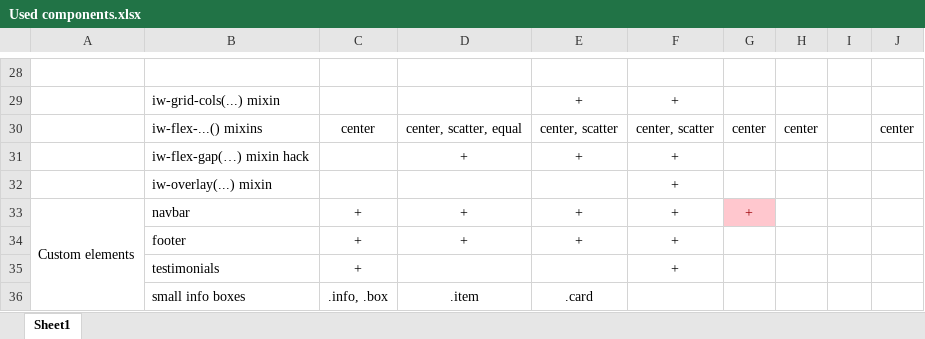
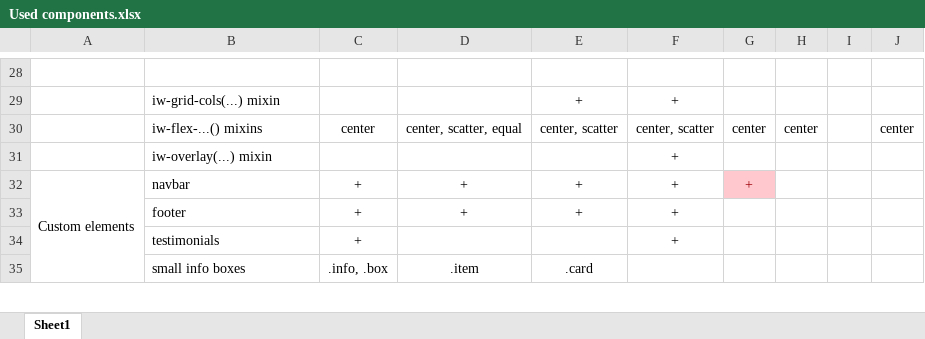
Before and after one commit to iwis/iw-components, an Excel workbook: brad/Used components.xlsx, sheet Sheet1, drawn as a sheet; only a part is shown, gaps mark what is left out; values as stored, in another font and other column widths than the file's, no borders; the diff names each change by its address in the sheet, - before the commit and + after, or states it on an @@ line.

Commit message:
Remove unneeded iw-flex-gap mixin hack

```diff
--- a/brad/Used components.xlsx (sheet Sheet1)
+++ b/brad/Used components.xlsx (sheet Sheet1)
-row 31:  | iw-flex-gap(…) mixin hack |  | + | + | +
```
Also changed, not shown: 4 other files.
